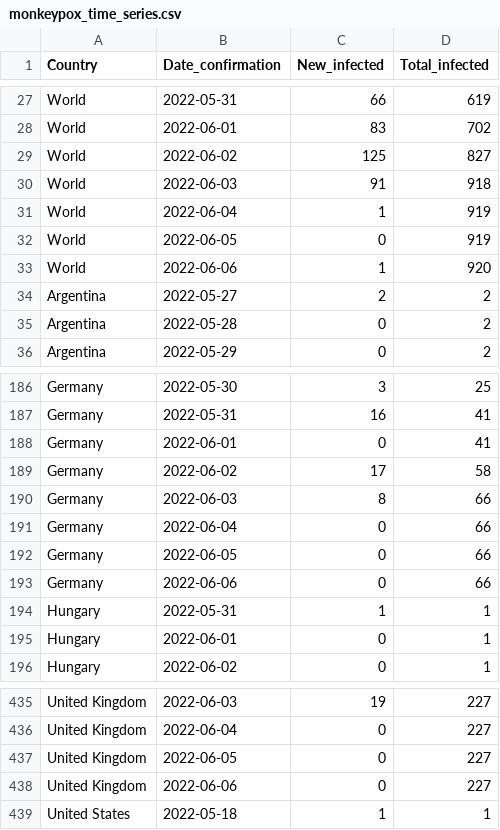
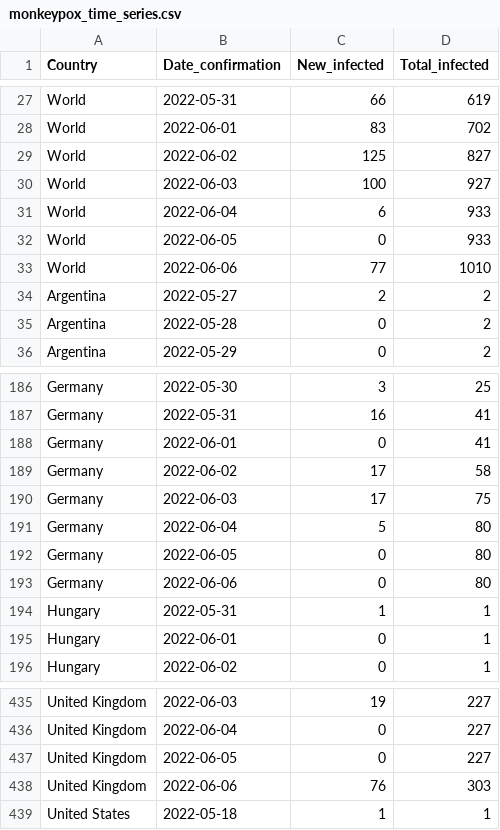
Before and after one commit to ZakariaBouguira/MonkeyPox, a CSV file: monkeypox_time_series.csv, drawn as a sheet; only a part is shown, gaps mark what is left out.

```diff
--- a/monkeypox_time_series.csv
+++ b/monkeypox_time_series.csv
@@ -29,6 +29,6 @@ World,2022-06-01,83,702
 World,2022-06-02,125,827
-World,2022-06-03,91,918
-World,2022-06-04,1,919
-World,2022-06-05,0,919
-World,2022-06-06,1,920
+World,2022-06-03,100,927
+World,2022-06-04,6,933
+World,2022-06-05,0,933
+World,2022-06-06,77,1010
 Argentina,2022-05-27,2,2
@@ -189,6 +189,6 @@ Germany,2022-06-01,0,41
 Germany,2022-06-02,17,58
-Germany,2022-06-03,8,66
-Germany,2022-06-04,0,66
-Germany,2022-06-05,0,66
-Germany,2022-06-06,0,66
+Germany,2022-06-03,17,75
+Germany,2022-06-04,5,80
+Germany,2022-06-05,0,80
+Germany,2022-06-06,0,80
 Hungary,2022-05-31,1,1
@@ -437,3 +437,3 @@ United Kingdom,2022-06-04,0,227
 United Kingdom,2022-06-05,0,227
-United Kingdom,2022-06-06,0,227
+United Kingdom,2022-06-06,76,303
 United States,2022-05-18,1,1
```
Also changed, not shown: data/by_country/monkeypox_time_series_Germany.csv, data/by_country/monkeypox_time_series_United Kingdom.csv, 12 other files.
